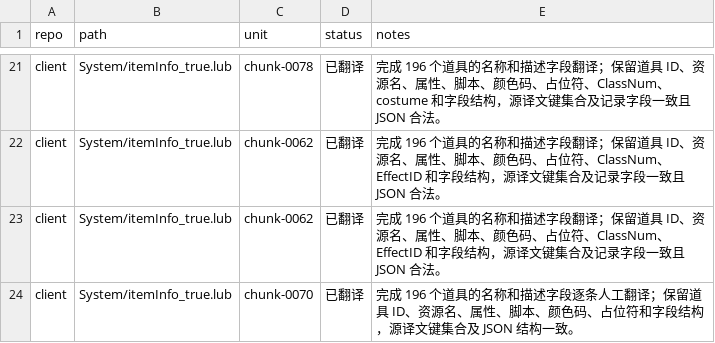
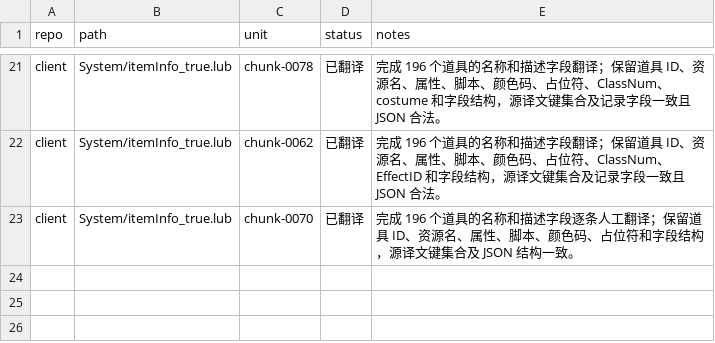
Before and after one commit to happyro/happyro, a TSV file: docs/translation/zh-cn/kro-20211105/agents/agent-02/translated-files.tsv, drawn as a sheet; only a part is shown, gaps mark what is left out.

```diff
--- a/docs/translation/zh-cn/kro-20211105/agents/agent-02/translated-files.tsv
+++ b/docs/translation/zh-cn/kro-20211105/agents/agent-02/translated-files.tsv
@@ -22,3 +22,2 @@ client	System/itemInfo_true.lub	chunk-0078	已翻译	完成 196 个道具的名
 client	System/itemInfo_true.lub	chunk-0062	已翻译	完成 196 个道具的名称和描述字段翻译；保留道具 ID、资源名、属性、脚本、颜色码、占位符、ClassNum、EffectID 和字段结构，源译文键集合及记录字段一致且 JSON 合法。
-client	System/itemInfo_true.lub	chunk-0062	已翻译	完成 196 个道具的名称和描述字段翻译；保留道具 ID、资源名、属性、脚本、颜色码、占位符、ClassNum、EffectID 和字段结构，源译文键集合及记录字段一致且 JSON 合法。
 client	System/itemInfo_true.lub	chunk-0070	已翻译	完成 196 个道具的名称和描述字段逐条人工翻译；保留道具 ID、资源名、属性、脚本、颜色码、占位符和字段结构，源译文键集合及 JSON 结构一致。
```
Also changed, not shown: docs/translation/zh-cn/kro-20211105/agents/agent-07/translated-files.tsv, docs/translation/zh-cn/kro-20211105/agents/agent-08/translated-files.tsv, 25 other files.
